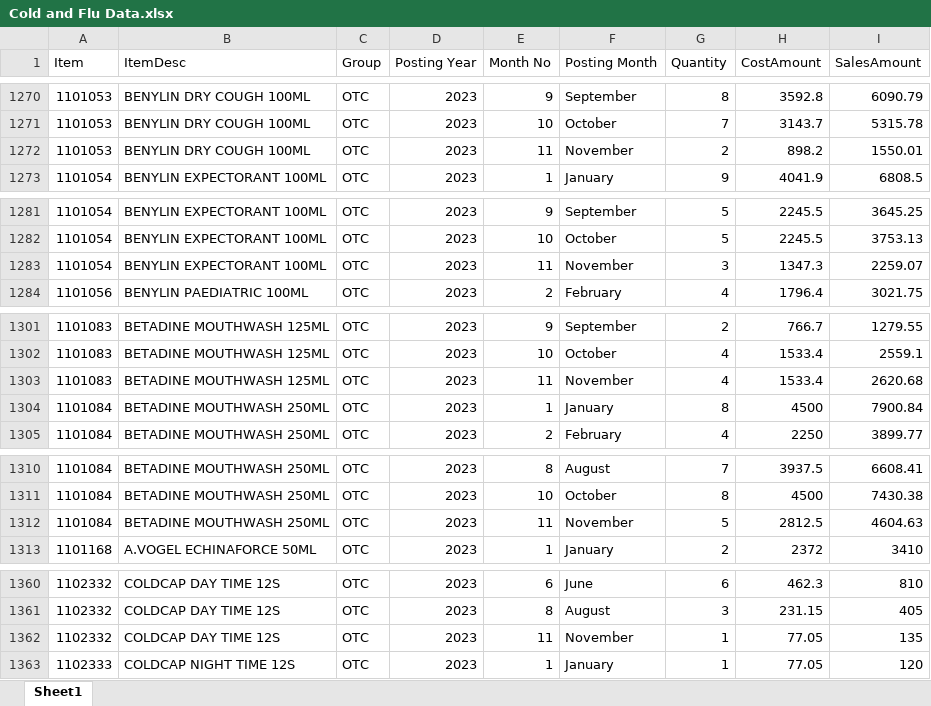
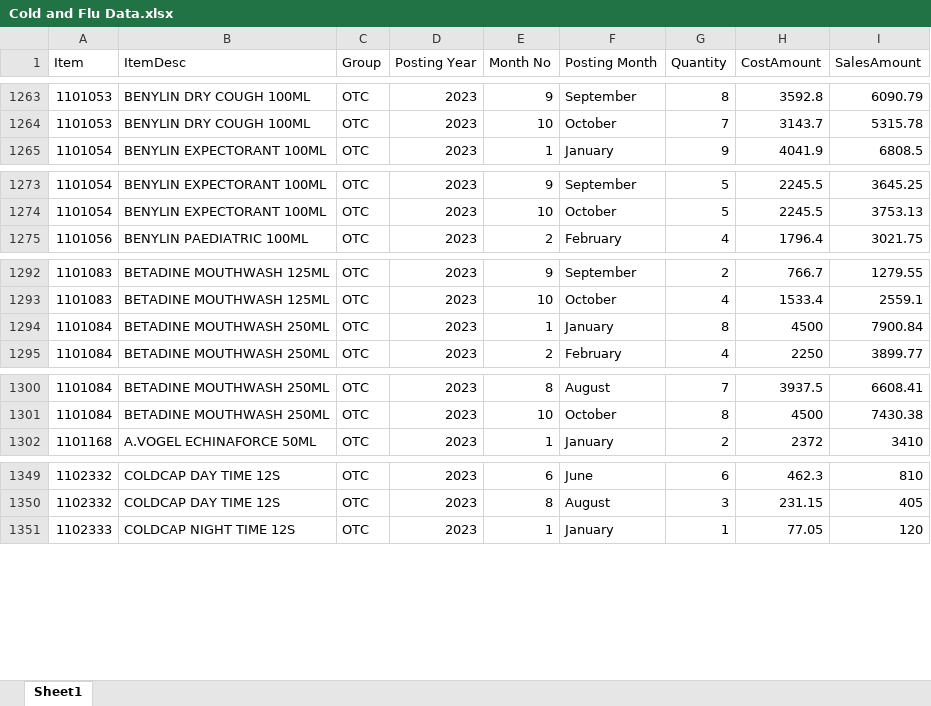
Before and after one commit to Veekits/ARIMA-for-Cold-and-Flu, an Excel workbook: Cold and Flu Data.xlsx, sheet Sheet1, drawn as a sheet; only a part is shown, gaps mark what is left out; values as stored, in another font and other column widths than the file's, no borders; the diff covers the shown part only; the diff names each change by its address in the sheet, - before the commit and + after, or states it on an @@ line.

```diff
--- a/Cold and Flu Data.xlsx (sheet Sheet1)
+++ b/Cold and Flu Data.xlsx (sheet Sheet1)
-row 1272: 1101053 | BENYLIN DRY COUGH 100ML | OTC | 2023 | 11 | November | 2 | 898.2 | 1550.01
-row 1283: 1101054 | BENYLIN EXPECTORANT 100ML | OTC | 2023 | 11 | November | 3 | 1347.3 | 2259.07
-row 1303: 1101083 | BETADINE MOUTHWASH 125ML | OTC | 2023 | 11 | November | 4 | 1533.4 | 2620.68
-row 1312: 1101084 | BETADINE MOUTHWASH 250ML | OTC | 2023 | 11 | November | 5 | 2812.5 | 4604.63
-row 1362: 1102332 | COLDCAP DAY TIME 12S | OTC | 2023 | 11 | November | 1 | 77.05 | 135
```
Also changed, not shown: 55 removed rows elsewhere in this sheet, 2 other files.
